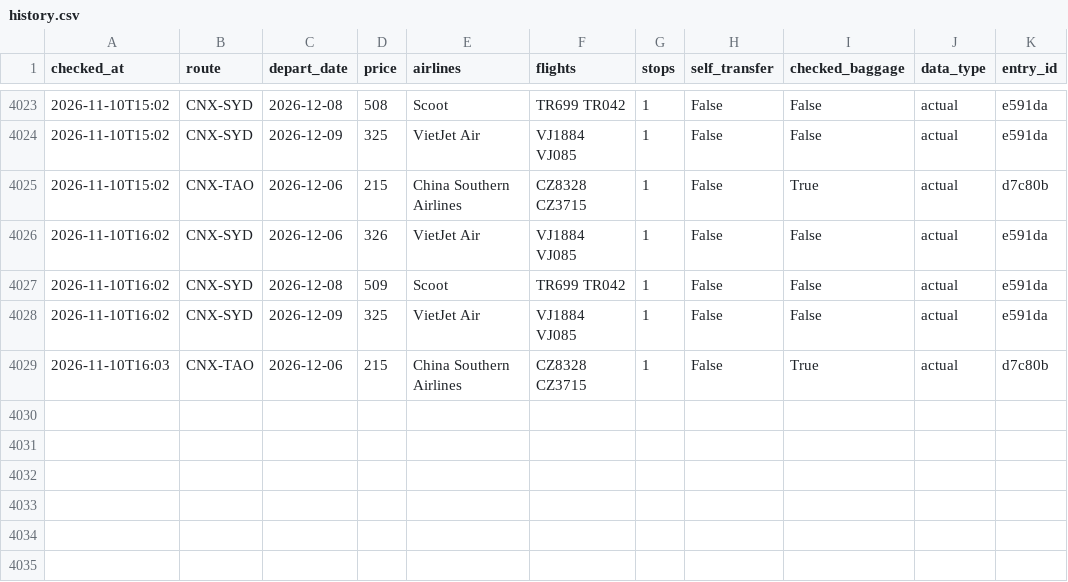
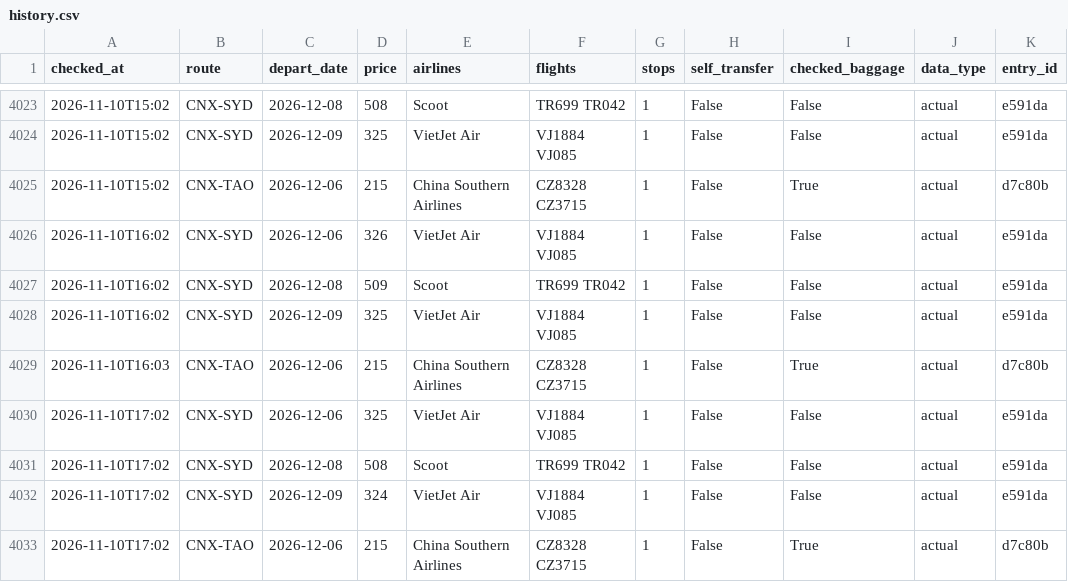
Before and after one commit to liuyongbendan-web/flight-watch-live, a CSV file: flight-watch/cloud-data/history.csv, drawn as a sheet; only a part is shown, gaps mark what is left out.

```diff
--- a/flight-watch/cloud-data/history.csv
+++ b/flight-watch/cloud-data/history.csv
@@ -4029 +4029,5 @@ checked_at,route,depart_date,price,airlines,flights,stops,self_transfer,checked_
 2026-11-10T16:03,CNX-TAO,2026-12-06,215,China Southern Airlines,CZ8328 CZ3715,1,False,True,actual,d7c80b
+2026-11-10T17:02,CNX-SYD,2026-12-06,325,VietJet Air,VJ1884 VJ085,1,False,False,actual,e591da
+2026-11-10T17:02,CNX-SYD,2026-12-08,508,Scoot,TR699 TR042,1,False,False,actual,e591da
+2026-11-10T17:02,CNX-SYD,2026-12-09,324,VietJet Air,VJ1884 VJ085,1,False,False,actual,e591da
+2026-11-10T17:02,CNX-TAO,2026-12-06,215,China Southern Airlines,CZ8328 CZ3715,1,False,True,actual,d7c80b
```
Also changed, not shown: 2 other files.
